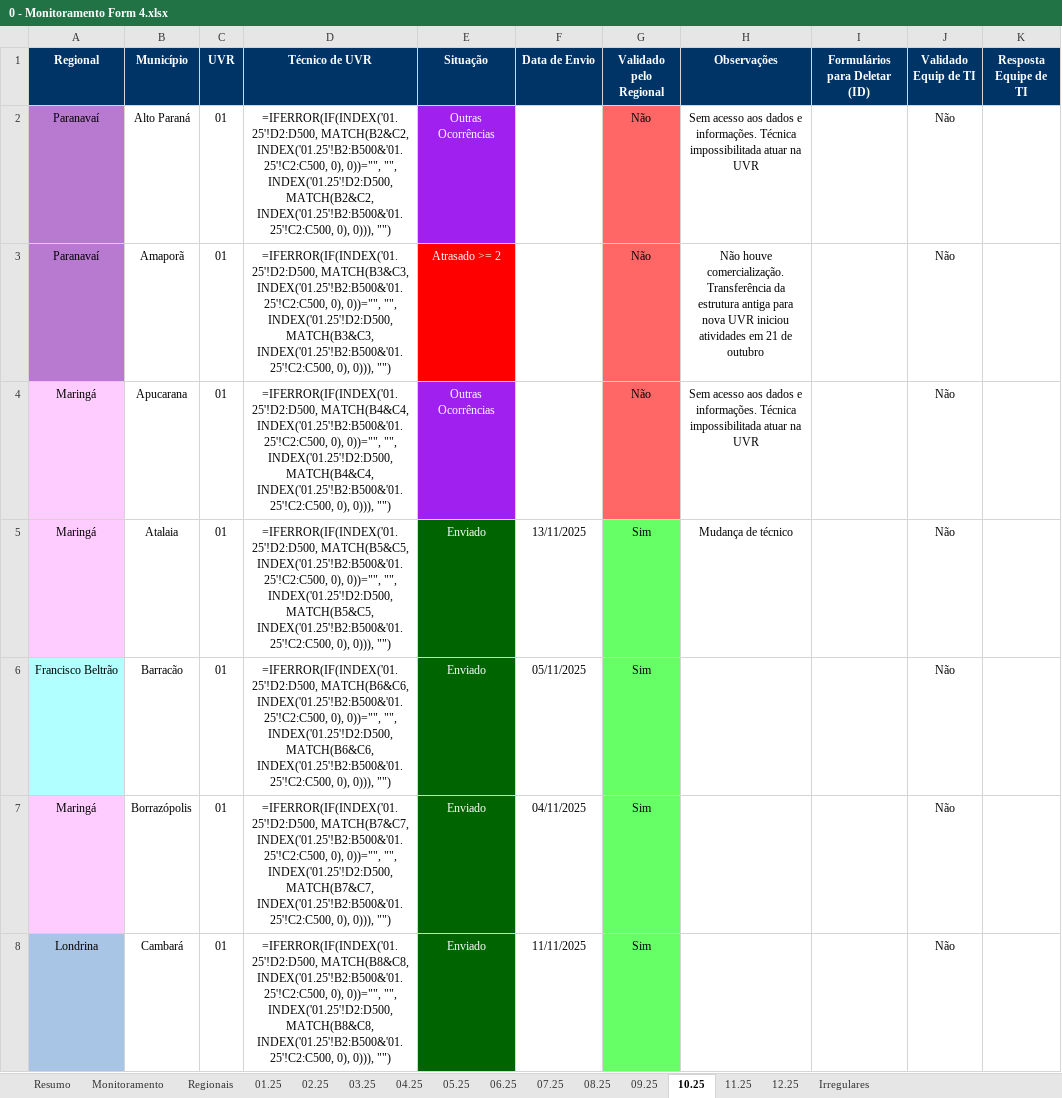
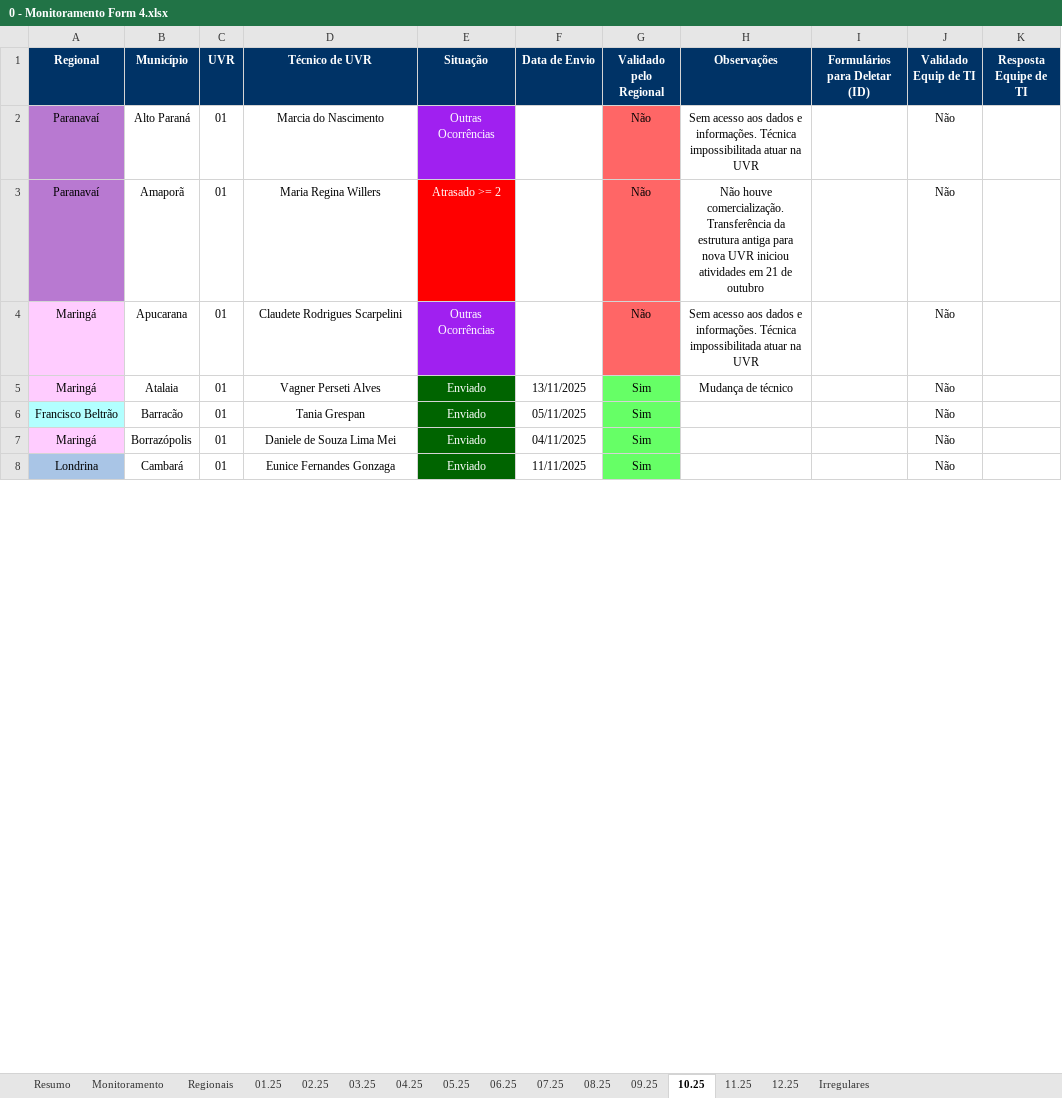
Before and after one commit to Josimarhdev/scripts-pti, an Excel workbook: scripts/Monitoramento/inputs/0 - Expansão/0 - Monitoramento Form 4.xlsx, sheet 10.25, drawn as a sheet; only a part is shown; values as stored, in another font and other column widths than the file's, no borders; formulas without a stored value are shown as written; conditional formats not drawn; the diff covers the shown part only; the diff names each change by its address in the sheet, - before the commit and + after, or states it on an @@ line.

```diff
--- a/scripts/Monitoramento/inputs/0 - Expansão/0 - Monitoramento Form 4.xlsx (sheet 10.25)
+++ b/scripts/Monitoramento/inputs/0 - Expansão/0 - Monitoramento Form 4.xlsx (sheet 10.25)
-D2 (Técnico de UVR): =IFERROR(IF(INDEX('01.25'!D2:D500, MATCH(B2&C2, INDEX('01.25'!B2:B500&'01.25'!C2:C500, 0), 0))="", "", INDEX('01.25'!D2:D500, MATCH(B2&C2, INDEX('01.25'!B2:B500&'01.25'!C2:C500, 0), 0))), "")
+D2 (Técnico de UVR): Marcia do Nascimento
-D3 (Técnico de UVR): =IFERROR(IF(INDEX('01.25'!D2:D500, MATCH(B3&C3, INDEX('01.25'!B2:B500&'01.25'!C2:C500, 0), 0))="", "", INDEX('01.25'!D2:D500, MATCH(B3&C3, INDEX('01.25'!B2:B500&'01.25'!C2:C500, 0), 0))), "")
+D3 (Técnico de UVR): Maria Regina Willers
-D4 (Técnico de UVR): =IFERROR(IF(INDEX('01.25'!D2:D500, MATCH(B4&C4, INDEX('01.25'!B2:B500&'01.25'!C2:C500, 0), 0))="", "", INDEX('01.25'!D2:D500, MATCH(B4&C4, INDEX('01.25'!B2:B500&'01.25'!C2:C500, 0), 0))), "")
+D4 (Técnico de UVR): Claudete Rodrigues Scarpelini
-D5 (Técnico de UVR): =IFERROR(IF(INDEX('01.25'!D2:D500, MATCH(B5&C5, INDEX('01.25'!B2:B500&'01.25'!C2:C500, 0), 0))="", "", INDEX('01.25'!D2:D500, MATCH(B5&C5, INDEX('01.25'!B2:B500&'01.25'!C2:C500, 0), 0))), "")
+D5 (Técnico de UVR): Vagner Perseti Alves
-D6 (Técnico de UVR): =IFERROR(IF(INDEX('01.25'!D2:D500, MATCH(B6&C6, INDEX('01.25'!B2:B500&'01.25'!C2:C500, 0), 0))="", "", INDEX('01.25'!D2:D500, MATCH(B6&C6, INDEX('01.25'!B2:B500&'01.25'!C2:C500, 0), 0))), "")
+D6 (Técnico de UVR): Tania Grespan
-D7 (Técnico de UVR): =IFERROR(IF(INDEX('01.25'!D2:D500, MATCH(B7&C7, INDEX('01.25'!B2:B500&'01.25'!C2:C500, 0), 0))="", "", INDEX('01.25'!D2:D500, MATCH(B7&C7, INDEX('01.25'!B2:B500&'01.25'!C2:C500, 0), 0))), "")
+D7 (Técnico de UVR): Daniele de Souza Lima Mei
-D8 (Técnico de UVR): =IFERROR(IF(INDEX('01.25'!D2:D500, MATCH(B8&C8, INDEX('01.25'!B2:B500&'01.25'!C2:C500, 0), 0))="", "", INDEX('01.25'!D2:D500, MATCH(B8&C8, INDEX('01.25'!B2:B500&'01.25'!C2:C500, 0), 0))), "")
+D8 (Técnico de UVR): Eunice Fernandes Gonzaga
```
Also changed, not shown: 51 edited cells and cell formats elsewhere in this sheet, sheet Regionais, sheet Monitoramento, sheet Resumo, sheet 11.25, sheet 12.25, sheet 08.25, 7 more sheets, scripts/Monitoramento/inputs/0 - Belém/0 - Monitoramento Form 1, 2 e 3.xlsx, scripts/Monitoramento/inputs/0 - Belém/0 - Monitoramento Form 4.xlsx, 29 other files.
